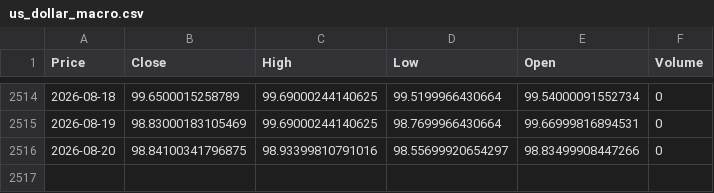
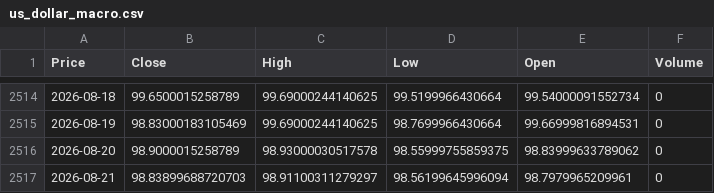
Before and after one commit to elielebos-ui/ai-trade-app, a CSV file: us_dollar_macro.csv, drawn as a sheet; only a part is shown, gaps mark what is left out; the diff names each change by its address in the sheet, - before the commit and + after, or states it on an @@ line.

```diff
--- a/us_dollar_macro.csv
+++ b/us_dollar_macro.csv
-B2516 (Close): 98.84100341796875
+B2516 (Close): 98.9000015258789
-C2516 (High): 98.93399810791016
+C2516 (High): 98.93000030517578
-D2516 (Low): 98.55699920654297
+D2516 (Low): 98.55999755859375
-E2516 (Open): 98.83499908447266
+E2516 (Open): 98.83999633789062
+row 2517: 2026-08-21 | 98.83899688720703 | 98.91100311279297 | 98.56199645996094 | 98.7979965209961 | 0
```
Also changed, not shown: crude_oil_features.csv, crude_oil_historical_data.csv, 9 other files.
